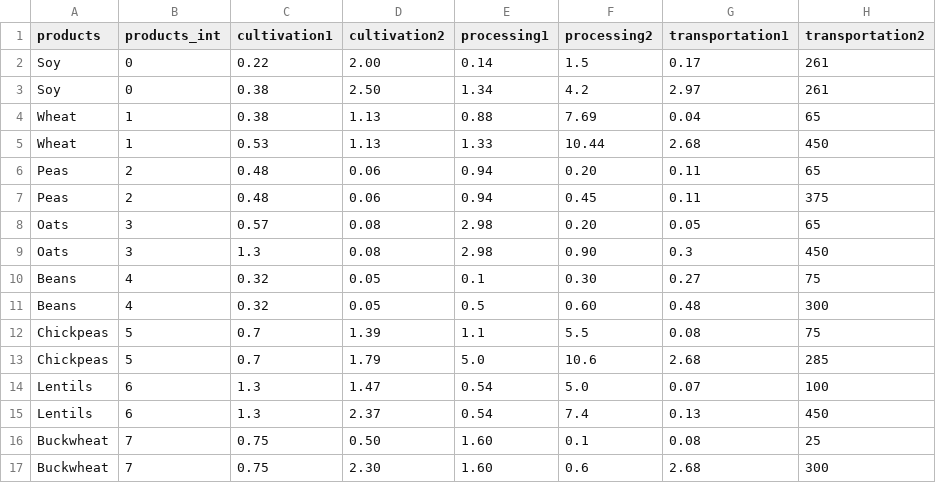
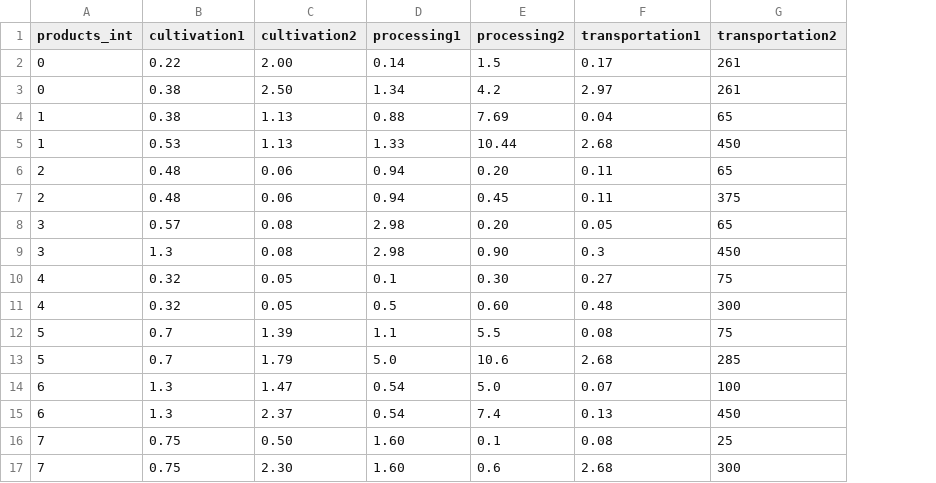
Before and after one commit to viniciusrpb/cic0352_data_visualization, a CSV file: data.csv, drawn as a sheet; the diff names each change by its address in the sheet, - before the commit and + after, or states it on an @@ line.

```diff
--- a/data.csv
+++ b/data.csv
-column A (products), rows 2-17: Soy | Soy | Wheat | Wheat | Peas | Peas | Oats | Oats | Beans | Beans | Chickpeas | Chickpeas | Lentils | Lentils | Buckwheat | Buckwheat
```
Also changed, not shown: 6 other files.
